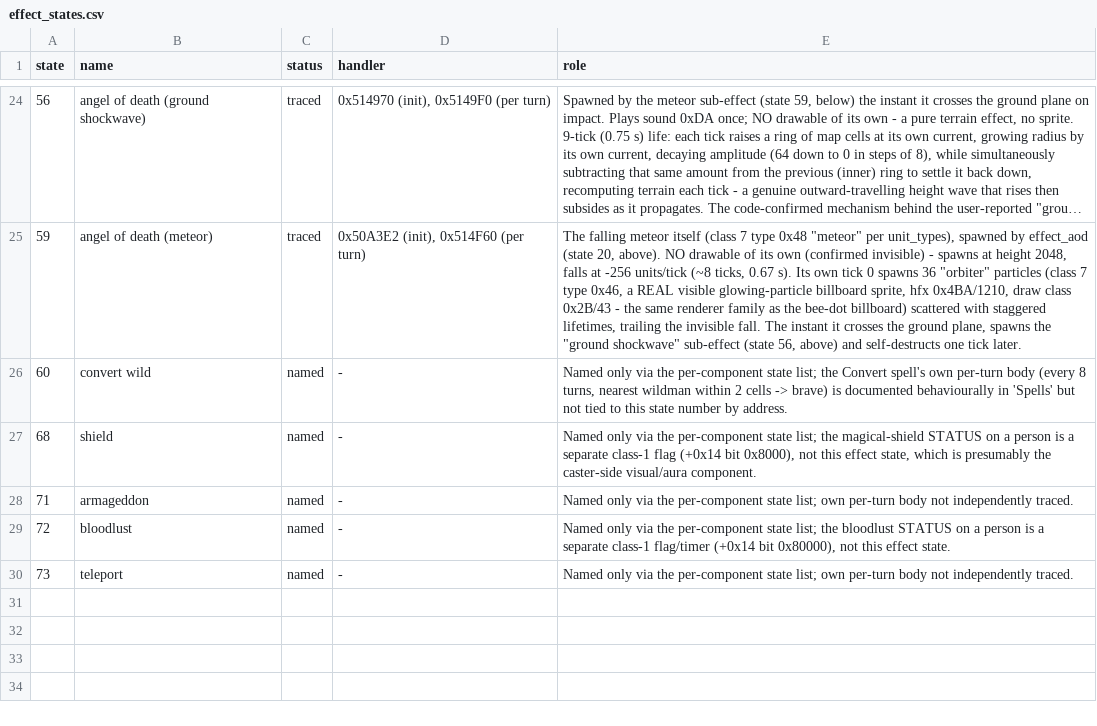
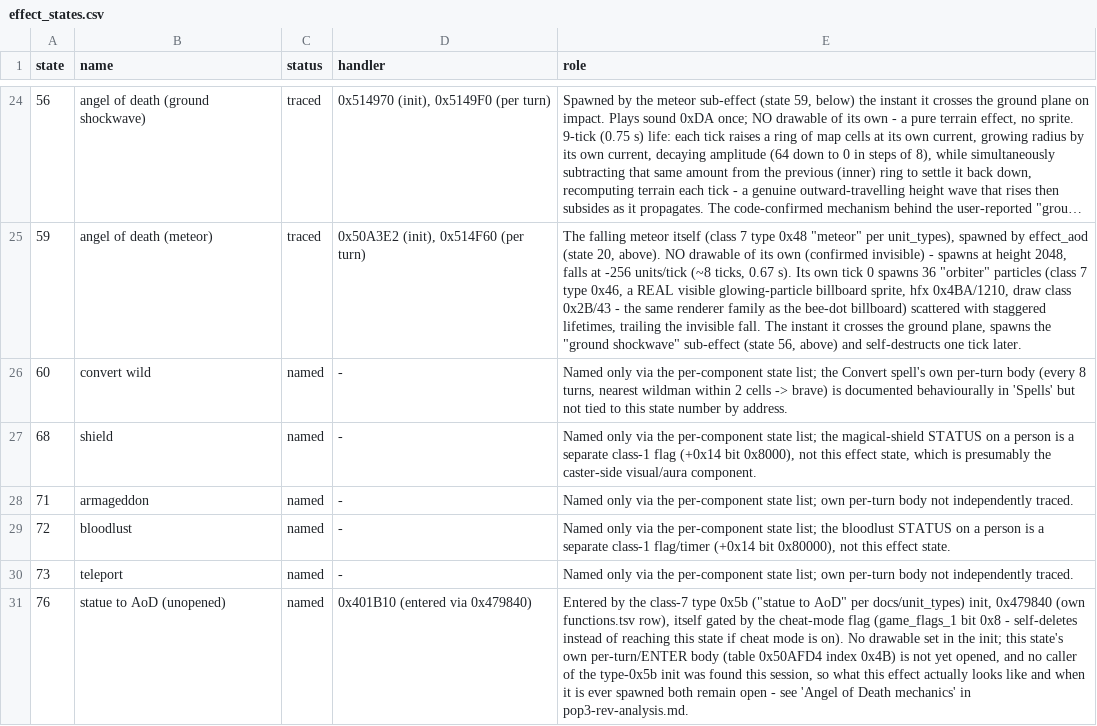
Before and after one commit to ragusa87/pop3-rev, a CSV file: docs/effect_states.csv, drawn as a sheet; only a part is shown, gaps mark what is left out; long unchanged cells end in …; the diff names each change by its address in the sheet, - before the commit and + after, or states it on an @@ line.

Commit message:
spec angel

```diff
--- a/docs/effect_states.csv
+++ b/docs/effect_states.csv
+row 31: 76 | statue to AoD (unopened) | named | 0x401B10 (entered via 0x479840) | Entered by the class-7 type 0x5b ("statue to AoD" per docs/unit_types) init, 0x479840 (own functions.tsv row), itself gated by the cheat-mode flag (game_flags_1 bit 0x8 - self-deletes instead of reaching this state if cheat mode is on). No drawable set in the init; this state's own per-turn/ENTER body (table 0x50AFD4 index 0x4B) is not yet opened, and no caller of the type-0x5b init was found this session, so what this effect actually looks like and when it is ever spawned both remain open - see 'Angel of Death mechanics' in pop3-rev-analysis.md.
```
Also changed, not shown: docs/functions.tsv, docs/person_states.tsv, 1 other file.
